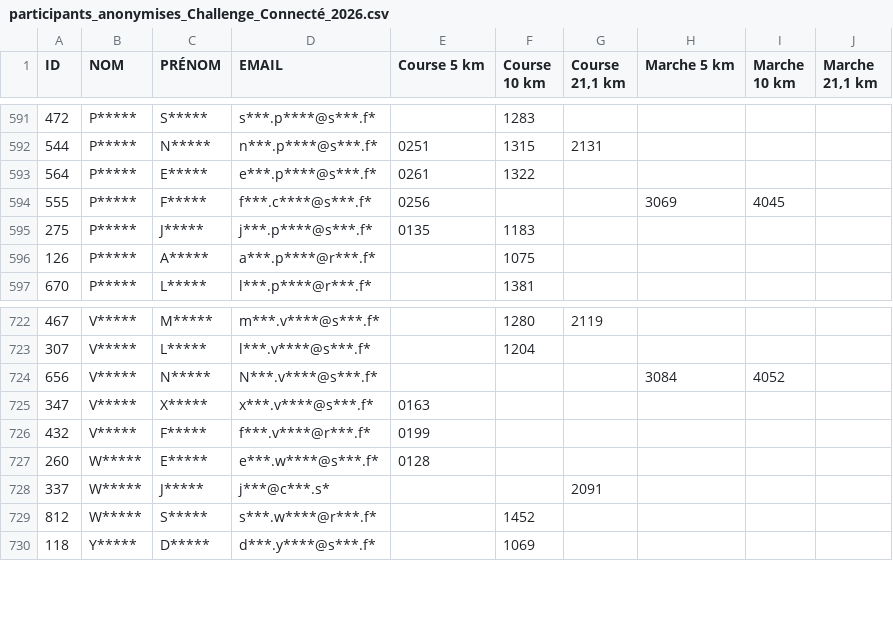
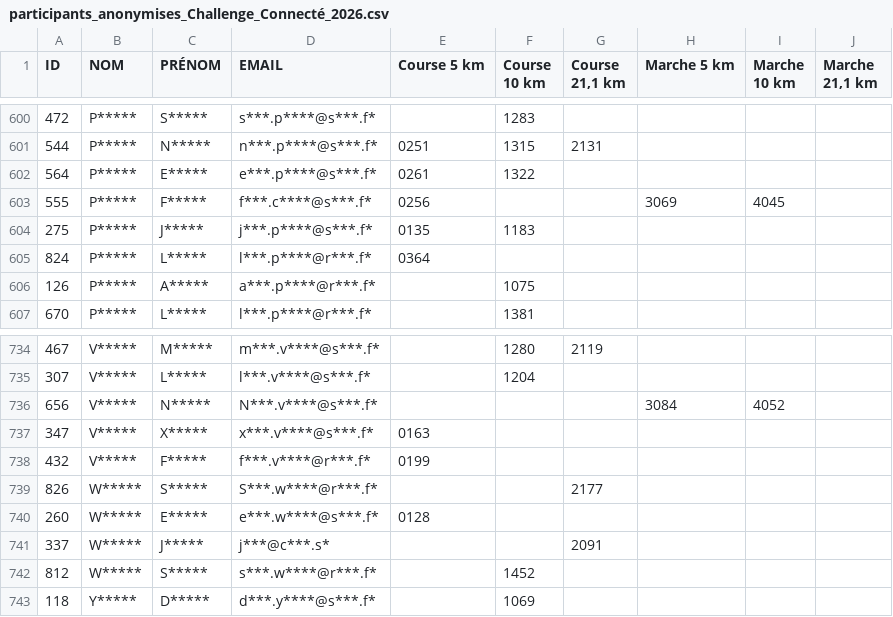
Before and after one commit to n58s29/SoRunning-inscriptions-2026, a CSV file: data/participants_anonymises_Challenge_Connecté_2026.csv, drawn as a sheet; only a part is shown, gaps mark what is left out; the diff covers the shown part only.

```diff
--- a/data/participants_anonymises_Challenge_Connecté_2026.csv
+++ b/data/participants_anonymises_Challenge_Connecté_2026.csv
@@ -595,2 +604,3 @@
 "275";"P*****";"J*****";"j***.p****@s***.f*";"0135";"1183";"";"";"";""
+"824";"P*****";"L*****";"l***.p****@r***.f*";"0364";"";"";"";"";""
 "126";"P*****";"A*****";"a***.p****@r***.f*";"";"1075";"";"";"";""
@@ -726,2 +738,3 @@
 "432";"V*****";"F*****";"f***.v****@r***.f*";"0199";"";"";"";"";""
+"826";"W*****";"S*****";"S***.w****@r***.f*";"";"";"2177";"";"";""
 "260";"W*****";"E*****";"e***.w****@s***.f*";"0128";"";"";"";"";""
```
Also changed, not shown: 11 added rows elsewhere in this file.
